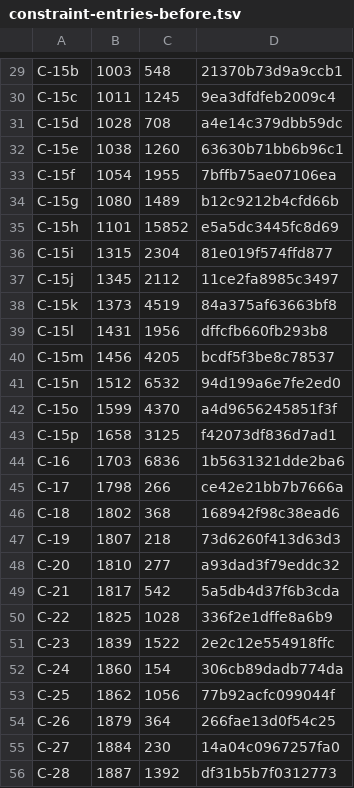
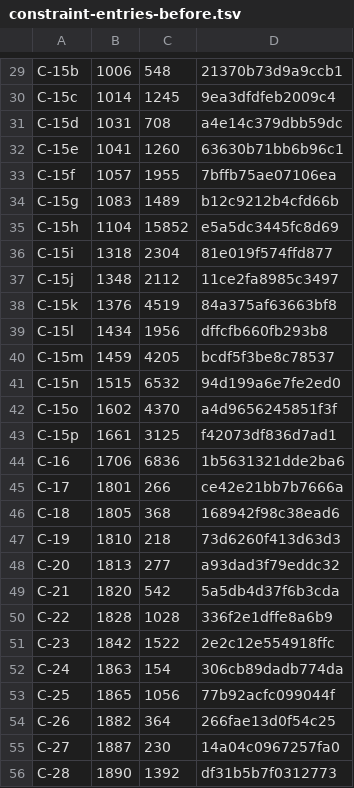
Before and after one commit to cosmo0920/quirin-lang, a TSV file: docs/reports/docs-compact-8/artifacts/constraint-entries-before.tsv, drawn as a sheet; only a part is shown, gaps mark what is left out; the diff covers the shown part only; the diff names each change by its address in the sheet, - before the commit and + after, or states it on an @@ line.

```diff
--- a/docs/reports/docs-compact-8/artifacts/constraint-entries-before.tsv
+++ b/docs/reports/docs-compact-8/artifacts/constraint-entries-before.tsv
-B29: 1003
+B29: 1006
-B30: 1011
+B30: 1014
-B31: 1028
+B31: 1031
-B32: 1038
+B32: 1041
-B33: 1054
+B33: 1057
-B34: 1080
+B34: 1083
-B35: 1101
+B35: 1104
-B36: 1315
+B36: 1318
-B37: 1345
+B37: 1348
-B38: 1373
+B38: 1376
-B39: 1431
+B39: 1434
-B40: 1456
+B40: 1459
-B41: 1512
+B41: 1515
-B42: 1599
+B42: 1602
-B43: 1658
+B43: 1661
-B44: 1703
+B44: 1706
-B45: 1798
+B45: 1801
-B46: 1802
+B46: 1805
-B47: 1807
+B47: 1810
-B48: 1810
+B48: 1813
-B49: 1817
+B49: 1820
-B50: 1825
+B50: 1828
-B51: 1839
+B51: 1842
-B52: 1860
+B52: 1863
-B53: 1862
+B53: 1865
-B54: 1879
+B54: 1882
-B55: 1884
+B55: 1887
-B56: 1887
+B56: 1890
```
Also changed, not shown: 28 edited cells elsewhere in this file, docs/reports/docs-compact-8/artifacts/constraint-entries-after.tsv, 13 other files.
